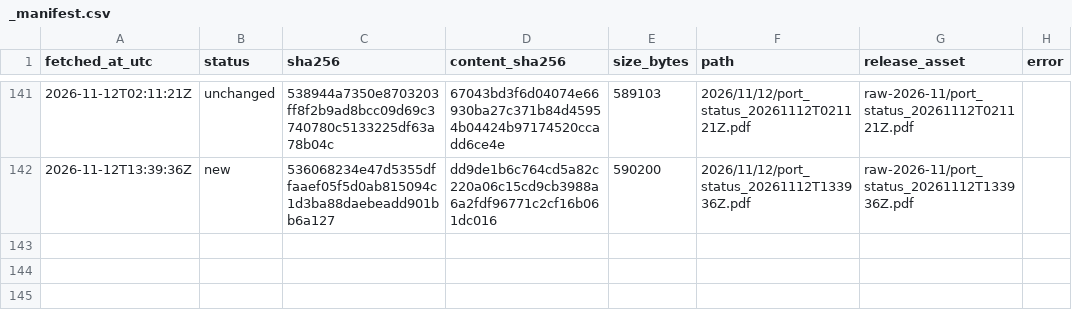
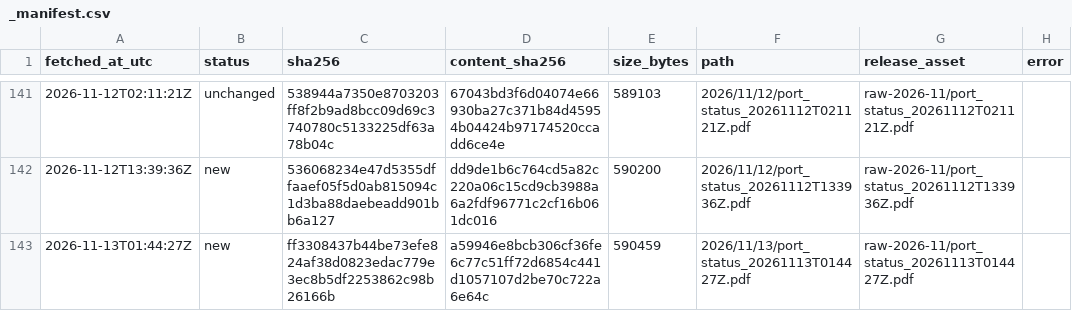
Before and after one commit to abdessamed-britah/djendjen-bellara-twin, a CSV file: data/raw/port_status/_manifest.csv, drawn as a sheet; only a part is shown, gaps mark what is left out.

```diff
--- a/data/raw/port_status/_manifest.csv
+++ b/data/raw/port_status/_manifest.csv
@@ -142 +142,2 @@ fetched_at_utc,status,sha256,content_sha256,size_bytes,path,release_asset,error
 2026-11-12T13:39:36Z,new,536068234e47d5355dffaaef05f5d0ab815094c1d3ba88daebeadd901bb6a127,dd9de1b6c764cd5a82c220a06c15cd9cb3988a6a2fdf96771c2cf16b061dc016,590200,2026/11/12/port_status_20261112T133936Z.pdf,raw-2026-11/port_status_20261112T133936Z.pdf,
+2026-11-13T01:44:27Z,new,ff3308437b44be73efe824af38d0823edac779e3ec8b5df2253862c98b26166b,a59946e8bcb306cf36fe6c77c51ff72d6854c441d1057107d2be70c722a6e64c,590459,2026/11/13/port_status_20261113T014427Z.pdf,raw-2026-11/port_status_20261113T014427Z.pdf,
```
Also changed, not shown: data/clean/observations.csv.
